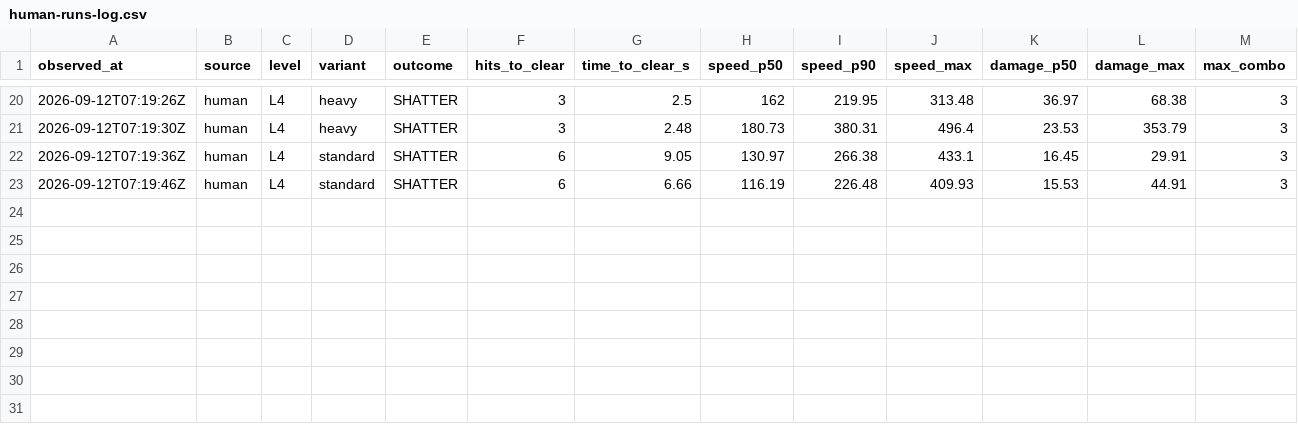
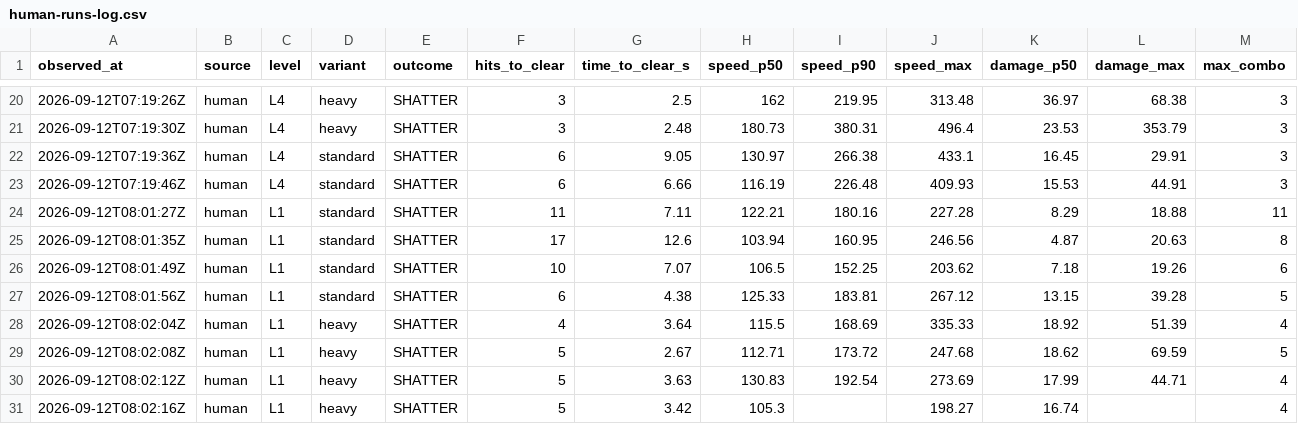
Before and after one commit to Lenkura/swinging, a CSV file: history/calibration/human-runs-log.csv, drawn as a sheet; only a part is shown, gaps mark what is left out; rows hold the shown columns only; the diff names each change by its address in the sheet, - before the commit and + after, or states it on an @@ line.

```diff
--- a/history/calibration/human-runs-log.csv
+++ b/history/calibration/human-runs-log.csv
+row 24: 2026-09-12T08:01:27Z | human | L1 | standard | SHATTER | 11 | 7.11 | 122.21 | 180.16 | 227.28 | 8.29 | 18.88 | 11
+row 25: 2026-09-12T08:01:35Z | human | L1 | standard | SHATTER | 17 | 12.6 | 103.94 | 160.95 | 246.56 | 4.87 | 20.63 | 8
+row 26: 2026-09-12T08:01:49Z | human | L1 | standard | SHATTER | 10 | 7.07 | 106.5 | 152.25 | 203.62 | 7.18 | 19.26 | 6
+row 27: 2026-09-12T08:01:56Z | human | L1 | standard | SHATTER | 6 | 4.38 | 125.33 | 183.81 | 267.12 | 13.15 | 39.28 | 5
+row 28: 2026-09-12T08:02:04Z | human | L1 | heavy | SHATTER | 4 | 3.64 | 115.5 | 168.69 | 335.33 | 18.92 | 51.39 | 4
+row 29: 2026-09-12T08:02:08Z | human | L1 | heavy | SHATTER | 5 | 2.67 | 112.71 | 173.72 | 247.68 | 18.62 | 69.59 | 5
+row 30: 2026-09-12T08:02:12Z | human | L1 | heavy | SHATTER | 5 | 3.63 | 130.83 | 192.54 | 273.69 | 17.99 | 44.71 | 4
+row 31: 2026-09-12T08:02:16Z | human | L1 | heavy | SHATTER | 5 | 3.42 | 105.3 |  | 198.27 | 16.74 |  | 4
```
Also changed, not shown: 1 other file.
